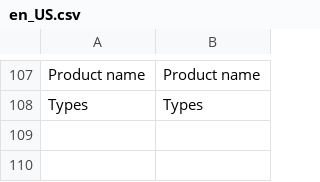
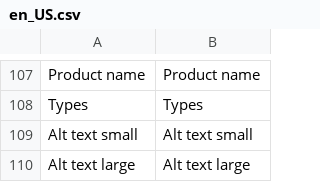
Before and after one commit to spryker/product-management, a CSV file: data/translation/Zed/en_US.csv, drawn as a sheet; only a part is shown, gaps mark what is left out; the diff names each change by its address in the sheet, - before the commit and + after, or states it on an @@ line.

```diff
--- a/data/translation/Zed/en_US.csv
+++ b/data/translation/Zed/en_US.csv
+row 109: Alt text small | Alt text small
+row 110: Alt text large | Alt text large
```
Also changed, not shown: data/translation/Zed/de_DE.csv, 1 other file.
